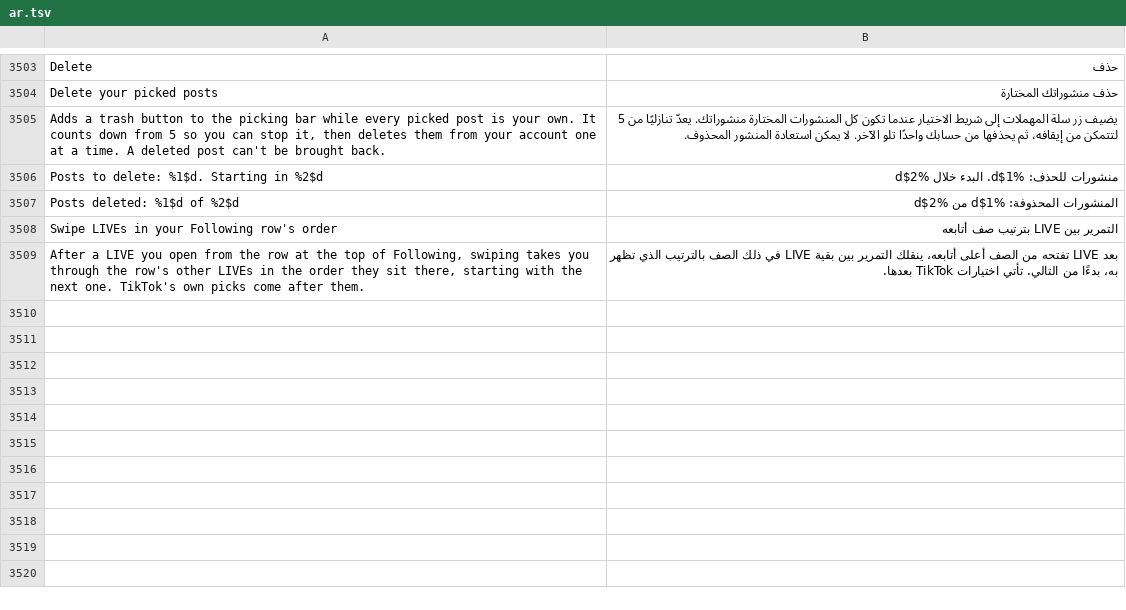
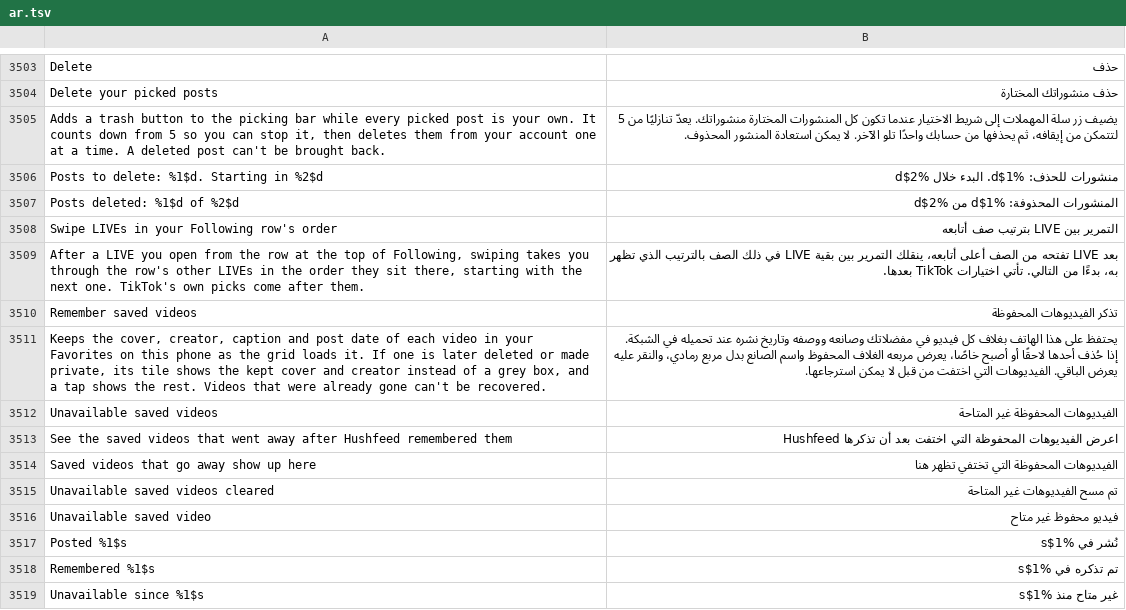
Before and after one commit to SysAdminDoc/HushFeed, a TSV file: extensions/tiktok/src/main/l10n/ar.tsv, drawn as a sheet; only a part is shown, gaps mark what is left out.

```diff
--- a/extensions/tiktok/src/main/l10n/ar.tsv
+++ b/extensions/tiktok/src/main/l10n/ar.tsv
@@ -3509 +3509,11 @@ Swipe LIVEs in your Following row's order	التمرير بين LIVE بترتي
 After a LIVE you open from the row at the top of Following, swiping takes you through the row's other LIVEs in the order they sit there, starting with the next one. TikTok's own picks come after them.	بعد LIVE تفتحه من الصف أعلى أتابعه، ينقلك التمرير بين بقية LIVE في ذلك الصف بالترتيب الذي تظهر به، بدءًا من التالي. تأتي اختيارات TikTok بعدها.
+Remember saved videos	تذكر الفيديوهات المحفوظة
+Keeps the cover, creator, caption and post date of each video in your Favorites on this phone as the grid loads it. If one is later deleted or made private, its tile shows the kept cover and creator instead of a grey box, and a tap shows the rest. Videos that were already gone can't be recovered.	يحتفظ على هذا الهاتف بغلاف كل فيديو في مفضلاتك وصانعه ووصفه وتاريخ نشره عند تحميله في الشبكة. إذا حُذف أحدها لاحقًا أو أصبح خاصًا، يعرض مربعه الغلاف المحفوظ واسم الصانع بدل مربع رمادي، والنقر عليه يعرض الباقي. الفيديوهات التي اختفت من قبل لا يمكن استرجاعها.
+Unavailable saved videos	الفيديوهات المحفوظة غير المتاحة
+See the saved videos that went away after Hushfeed remembered them	اعرض الفيديوهات المحفوظة التي اختفت بعد أن تذكرها Hushfeed
+Saved videos that go away show up here	الفيديوهات المحفوظة التي تختفي تظهر هنا
+Unavailable saved videos cleared	تم مسح الفيديوهات غير المتاحة
+Unavailable saved video	فيديو محفوظ غير متاح
+Posted %1$s	نُشر في %1$s
+Remembered %1$s	تم تذكره في %1$s
+Unavailable since %1$s	غير متاح منذ %1$s
```
Also changed, not shown: extensions/tiktok/src/main/l10n/az.tsv, extensions/tiktok/src/main/l10n/bg.tsv, 42 other files.
